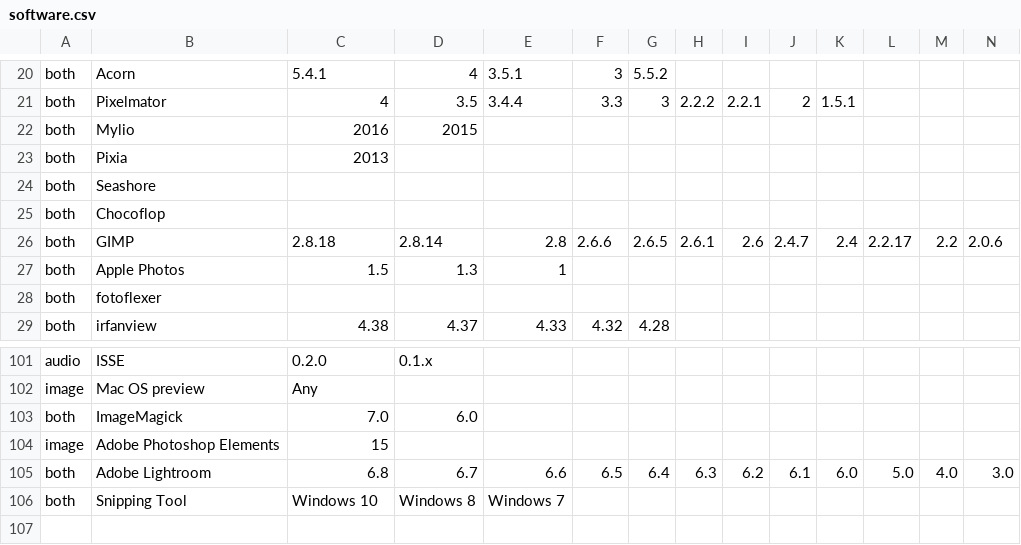
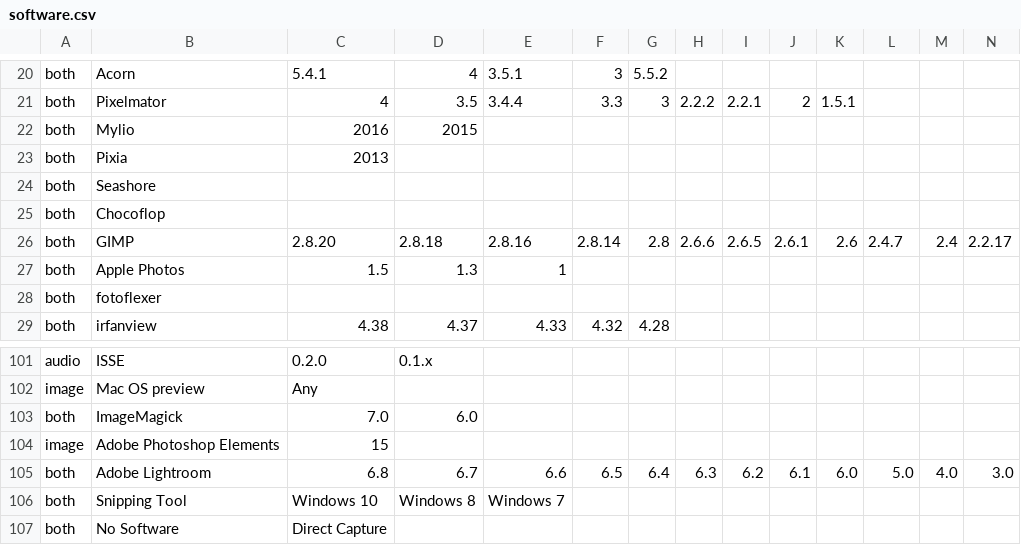
Before and after one commit to PAR-Government/Media-Journaling-Tool, a CSV file: resources/software.csv, drawn as a sheet; only a part is shown, gaps mark what is left out; rows hold the shown columns only; the diff covers the shown part only; the diff names each change by its address in the sheet, - before the commit and + after, or states it on an @@ line.

Commit message:
update software list
new version of GIMP, added a no software, direct capture option

```diff
--- a/resources/software.csv
+++ b/resources/software.csv
-C26: 2.8.18
+C26: 2.8.20
-D26: 2.8.14
+D26: 2.8.18
-E26: 2.8
+E26: 2.8.16
-F26: 2.6.6
+F26: 2.8.14
-G26: 2.6.5
+G26: 2.8
-H26: 2.6.1
+H26: 2.6.6
-I26: 2.6
+I26: 2.6.5
-J26: 2.4.7
+J26: 2.6.1
-K26: 2.4
+K26: 2.6
-L26: 2.2.17
+L26: 2.4.7
-M26: 2.2
+M26: 2.4
-N26: 2.0.6
+N26: 2.2.17
+row 107: both | No Software | Direct Capture
```
Also changed, not shown: 9 edited cells elsewhere in this file.
